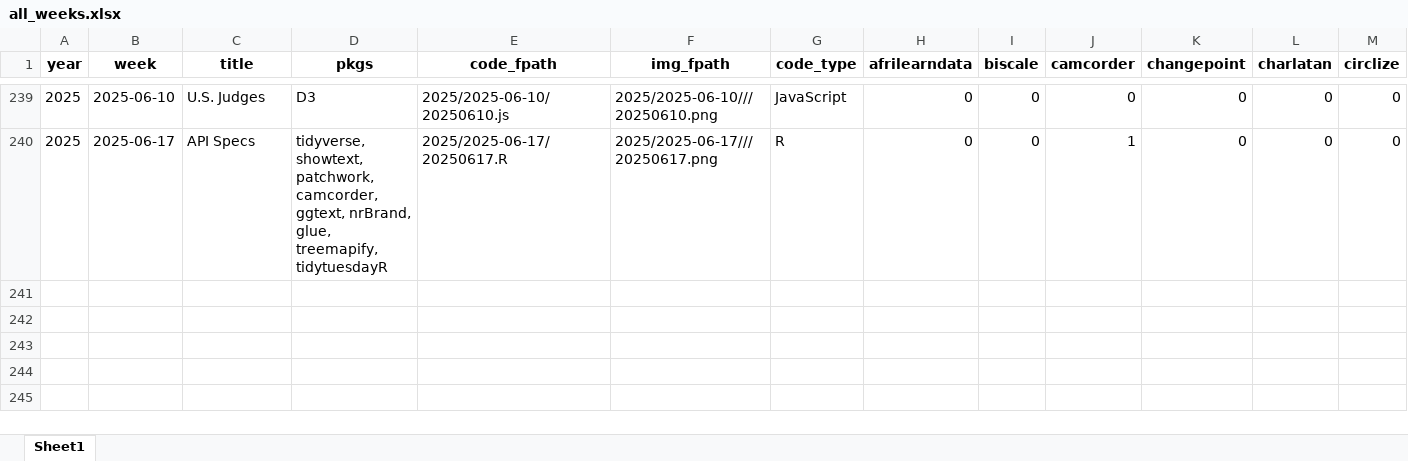
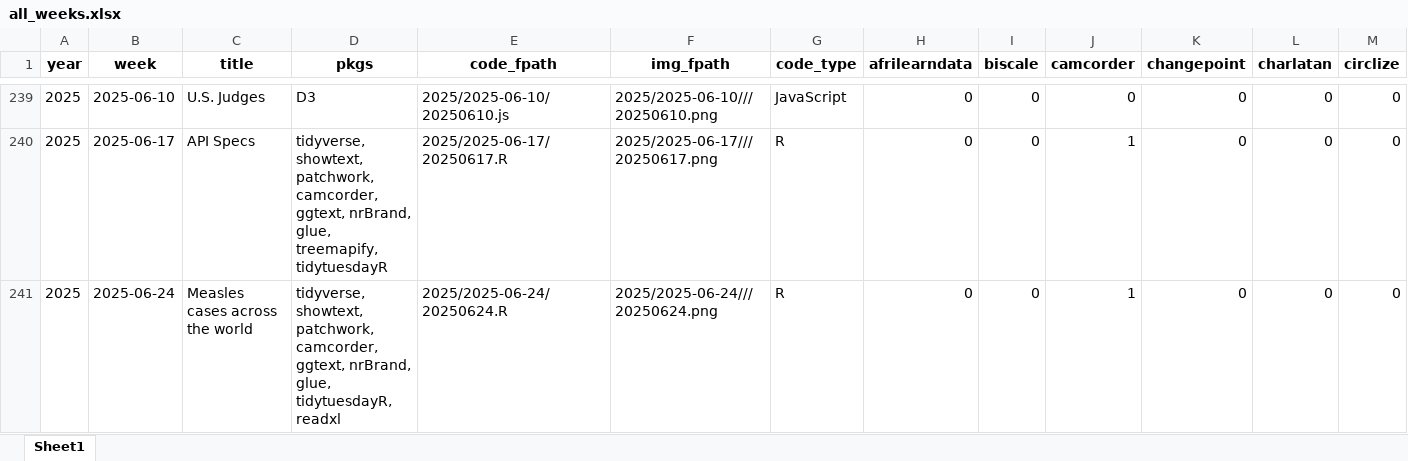
Before and after one commit to nrennie/tidytuesday, an Excel workbook: data/all_weeks.xlsx, sheet Sheet1, drawn as a sheet; only a part is shown, gaps mark what is left out; values as stored, in another font and other column widths than the file's, no borders; rows hold the shown columns only; the diff names each change by its address in the sheet, - before the commit and + after, or states it on an @@ line.

```diff
--- a/data/all_weeks.xlsx (sheet Sheet1)
+++ b/data/all_weeks.xlsx (sheet Sheet1)
+row 241: 2025 | 2025-06-24 | Measles cases across the world | tidyverse, showtext, patchwork, camcorder, ggtext, nrBrand, glue, tidytuesdayR, readxl | 2025/2025-06-24/20250624.R | 2025/2025-06-24///20250624.png | R | 0 | 0 | 1 | 0 | 0 | 0
```
Also changed, not shown: 1 other file.
